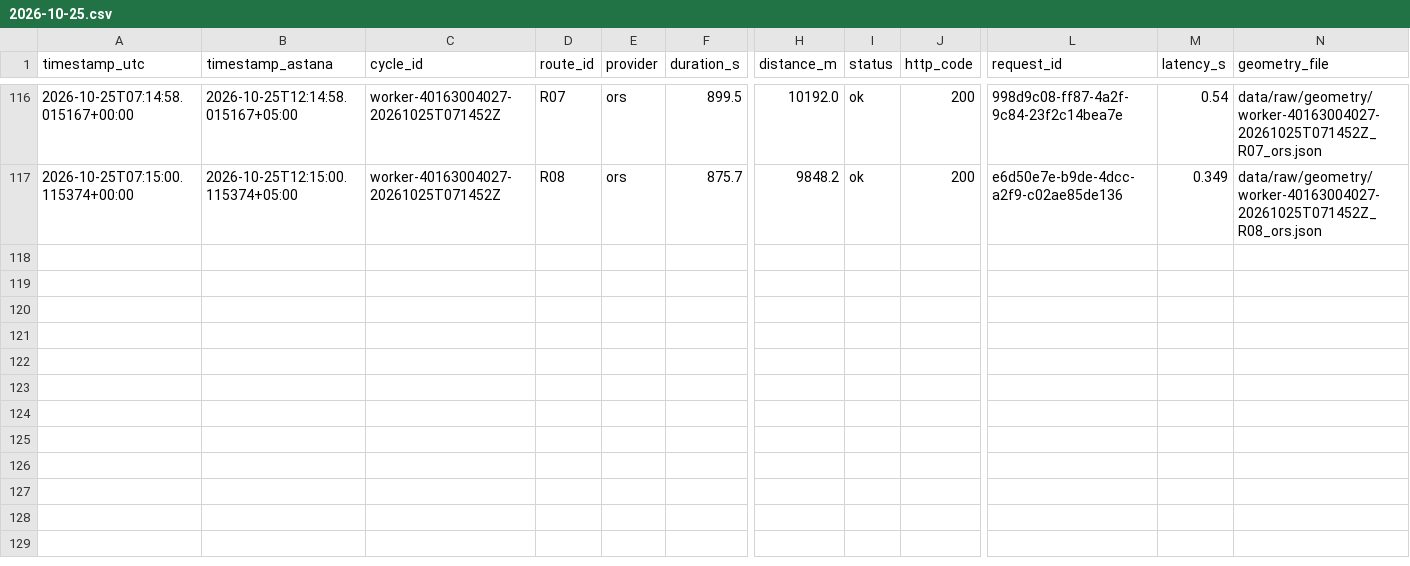
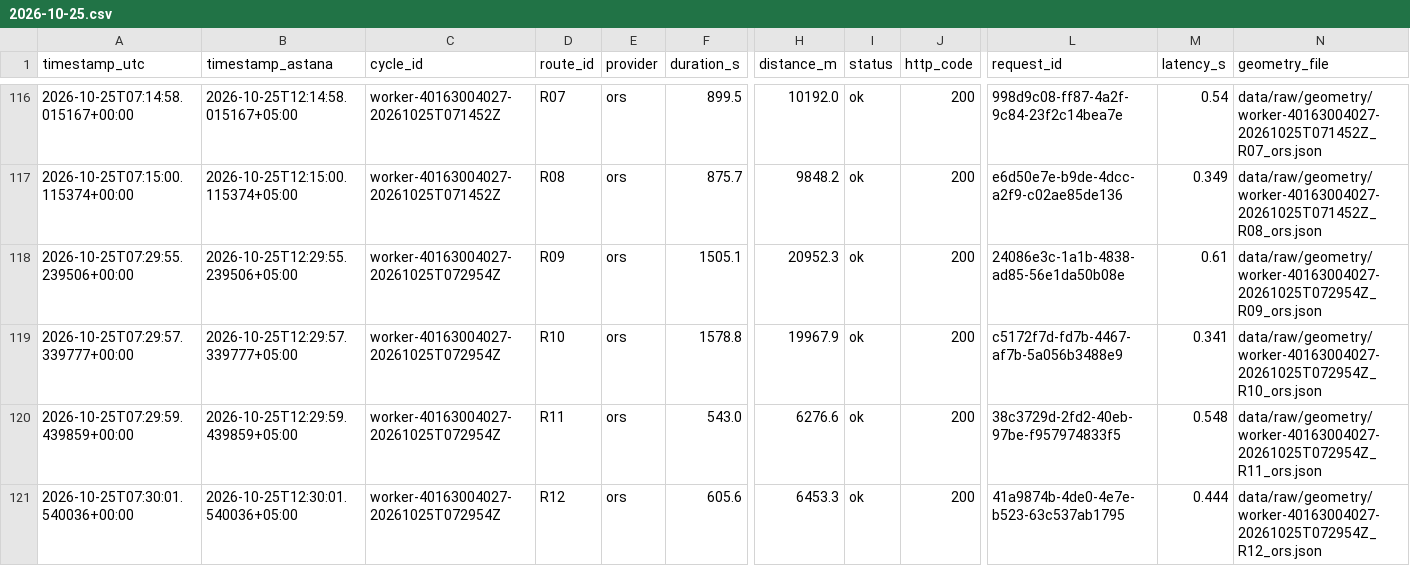
Before and after one commit to SuperFlyTK/rmt-a3-travel-time-astana, a CSV file: data/raw/2026-10-25.csv, drawn as a sheet; only a part is shown, gaps mark what is left out; rows hold the shown columns only; the diff names each change by its address in the sheet, - before the commit and + after, or states it on an @@ line.

```diff
--- a/data/raw/2026-10-25.csv
+++ b/data/raw/2026-10-25.csv
+row 118: 2026-10-25T07:29:55.239506+00:00 | 2026-10-25T12:29:55.239506+05:00 | worker-40163004027-20261025T072954Z | R09 | ors | 1505.1 | 20952.3 | ok | 200 | 24086e3c-1a1b-4838-ad85-56e1da50b08e | 0.61 | data/raw/geometry/worker-40163004027-20261025T072954Z_R09_ors.json
+row 119: 2026-10-25T07:29:57.339777+00:00 | 2026-10-25T12:29:57.339777+05:00 | worker-40163004027-20261025T072954Z | R10 | ors | 1578.8 | 19967.9 | ok | 200 | c5172f7d-fd7b-4467-af7b-5a056b3488e9 | 0.341 | data/raw/geometry/worker-40163004027-20261025T072954Z_R10_ors.json
+row 120: 2026-10-25T07:29:59.439859+00:00 | 2026-10-25T12:29:59.439859+05:00 | worker-40163004027-20261025T072954Z | R11 | ors | 543.0 | 6276.6 | ok | 200 | 38c3729d-2fd2-40eb-97be-f957974833f5 | 0.548 | data/raw/geometry/worker-40163004027-20261025T072954Z_R11_ors.json
+row 121: 2026-10-25T07:30:01.540036+00:00 | 2026-10-25T12:30:01.540036+05:00 | worker-40163004027-20261025T072954Z | R12 | ors | 605.6 | 6453.3 | ok | 200 | 41a9874b-4de0-4e7e-b523-63c537ab1795 | 0.444 | data/raw/geometry/worker-40163004027-20261025T072954Z_R12_ors.json
```
Also changed, not shown: 10 other files.
